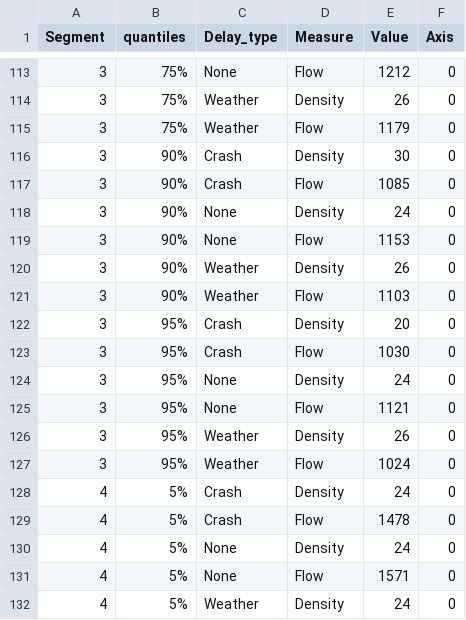
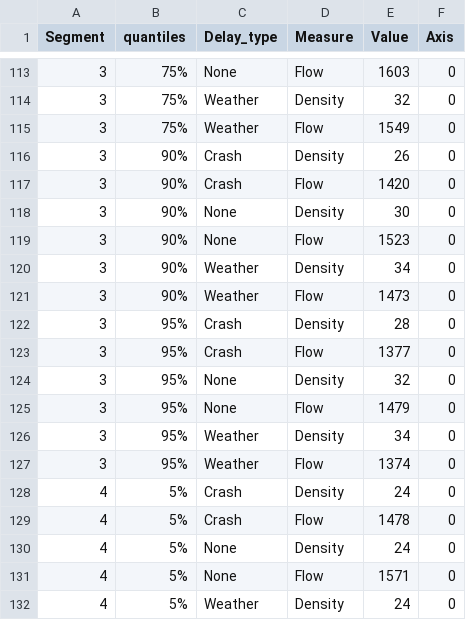
Before and after one commit to DGallenSRF/Future_reliability, a CSV file: congestion density flow table.csv, drawn as a sheet; only a part is shown, gaps mark what is left out; the diff covers the shown part only.

```diff
--- a/congestion density flow table.csv
+++ b/congestion density flow table.csv
@@ -113,16 +113,16 @@ Segment,quantiles,Delay_type,Measure,Value,Axis
-3,75%,None,Flow,1212,0
-3,75%,Weather,Density,26,0
-3,75%,Weather,Flow,1179,0
-3,90%,Crash,Density,30,0
-3,90%,Crash,Flow,1085,0
-3,90%,None,Density,24,0
-3,90%,None,Flow,1153,0
-3,90%,Weather,Density,26,0
-3,90%,Weather,Flow,1103,0
-3,95%,Crash,Density,20,0
-3,95%,Crash,Flow,1030,0
-3,95%,None,Density,24,0
-3,95%,None,Flow,1121,0
-3,95%,Weather,Density,26,0
-3,95%,Weather,Flow,1024,0
+3,75%,None,Flow,1603,0
+3,75%,Weather,Density,32,0
+3,75%,Weather,Flow,1549,0
+3,90%,Crash,Density,26,0
+3,90%,Crash,Flow,1420,0
+3,90%,None,Density,30,0
+3,90%,None,Flow,1523,0
+3,90%,Weather,Density,34,0
+3,90%,Weather,Flow,1473,0
+3,95%,Crash,Density,28,0
+3,95%,Crash,Flow,1377,0
+3,95%,None,Density,32,0
+3,95%,None,Flow,1479,0
+3,95%,Weather,Density,34,0
+3,95%,Weather,Flow,1374,0
 4,5%,Crash,Density,24,0
```
Also changed, not shown: 27 edited cells elsewhere in this file, model_breaks.csv.
